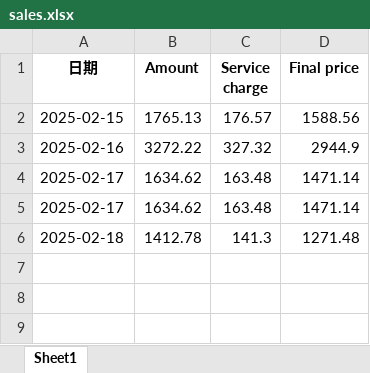
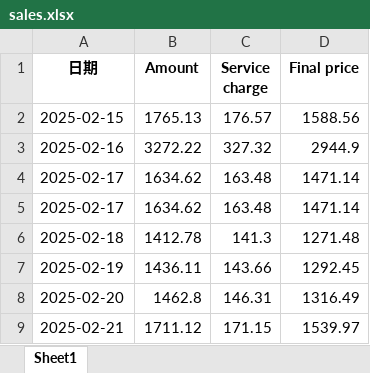
Before and after one commit to Samuel-ncu/goshopGUI, an Excel workbook: samuel-tw@outlook.com/sales.xlsx, sheet Sheet1, drawn as a sheet; values as stored, in another font and other column widths than the file's, no borders; the diff names each change by its address in the sheet, - before the commit and + after, or states it on an @@ line.

```diff
--- a/samuel-tw@outlook.com/sales.xlsx (sheet Sheet1)
+++ b/samuel-tw@outlook.com/sales.xlsx (sheet Sheet1)
+row 7: 2025-02-19 | 1436.11 | 143.66 | 1292.45
+row 8: 2025-02-20 | 1462.8 | 146.31 | 1316.49
+row 9: 2025-02-21 | 1711.12 | 171.15 | 1539.97
```
Also changed, not shown: liusming@hotmail.com/sales.xlsx, 4 other files.
